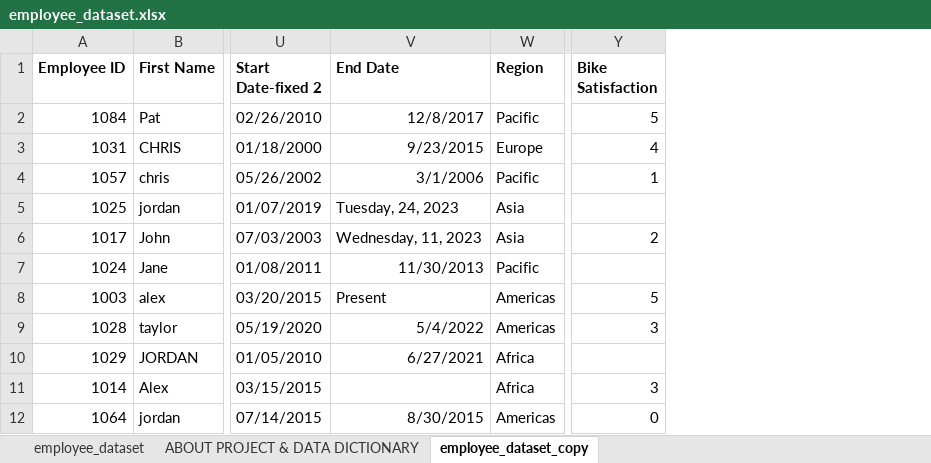
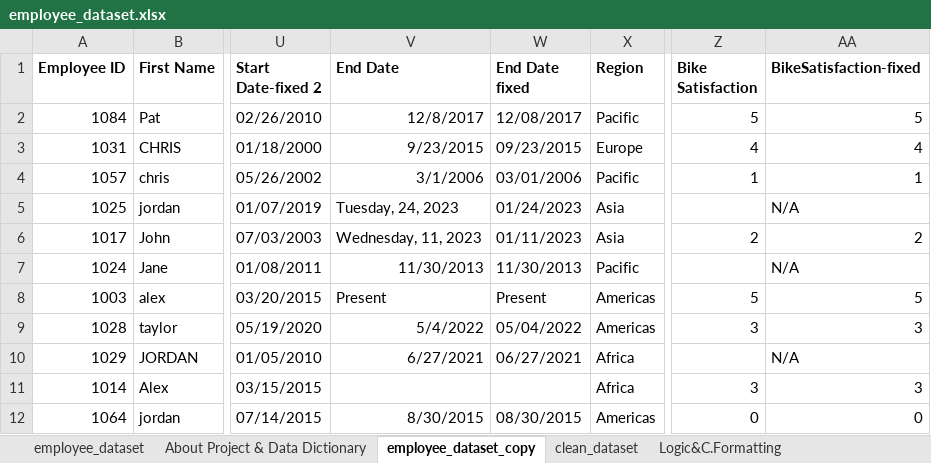
Before and after one commit to dumisanimukuchura/CycleSilicon-Inc.-Employee-Bike-Purchase-Dataset-Part-1-Data-Cleaning-Preparation-EDA-by-D.Mukuchura, an Excel workbook: questions_and_analysis/employee_dataset.xlsx, sheet employee_dataset_copy, drawn as a sheet; only a part is shown, gaps mark what is left out; values as stored, in another font and other column widths than the file's, no borders; the diff names each change by its address in the sheet, - before the commit and + after, or states it on an @@ line.

Commit message:
feat(logic-formatting): implement lookup and conditional formatting tasks
- Applied conditional formatting to identify:
  - Top 10 highest-paid employees (GREEN)
  - Youngest 10 employees (RED, including ties)
  - Employees hired in 2015+ (BLUE, 60 matches)
  - Data bars for Bike Satisfaction (ORANGE)
- Verified no duplicate first names exist
- Implemented lookups:
  - XLOOKUP for first email of "Alex"
  - FILTER for all emails of "Alex" (dynamic array)
- Created age buckets (Adolescent-Young, Middle-Aged, Old)
- Built salary raise logic for occupation groups (nested IF for Excel 2019)

```diff
--- a/questions_and_analysis/employee_dataset.xlsx (sheet employee_dataset_copy)
+++ b/questions_and_analysis/employee_dataset.xlsx (sheet employee_dataset_copy)
-sheet tab: ABOUT PROJECT & DATA DICTIONARY
+sheet tab: About Project & Data Dictionary
+sheet tab: clean_dataset
+sheet tab: Logic&C.Formatting
+column W (End Date fixed), rows 2-12: 12/08/2017 | 09/23/2015 | 03/01/2006 | 01/24/2023 | 01/11/2023 | 11/30/2013 | Present | 05/04/2022 | 06/27/2021 |  | 08/30/2015
+column AA (BikeSatisfaction-fixed), rows 2-12: 5 | 4 | 1 | N/A | 2 | N/A | 5 | 3 | N/A | 3 | 0
```
Also changed, not shown: sheet About Project & Data Dictionary, charts or pictures.
